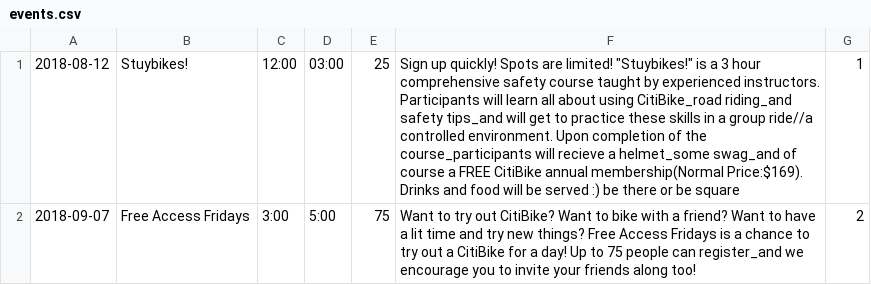
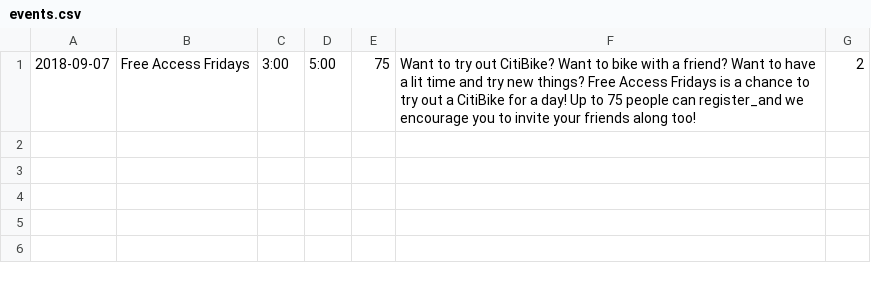
Before and after one commit to jhuang20/public_html, a CSV file: CitiBike/events.csv, drawn as a sheet.

Commit message:
Everything Works-in the next update I will add security

```diff
--- a/CitiBike/events.csv
+++ b/CitiBike/events.csv
@@ -1,2 +1 @@
-2018-08-12,Stuybikes!,12:00,03:00,25,Sign up quickly! Spots are limited!   "Stuybikes!" is a 3 hour comprehensive safety course taught by experienced instructors. Participants will learn all about using CitiBike_road riding_and safety tips_and will get to practice these skills in a group ride//a controlled environment. Upon completion of the course_participants will recieve a helmet_some swag_and of course a FREE CitiBike annual membership(Normal Price:$169). Drinks and food will be served :) be there or be square,1
 2018-09-07,Free Access Fridays,3:00,5:00,75,Want to try out CitiBike? Want to bike with a friend? Want to have a lit time and try new things? Free Access Fridays is a chance to try out a CitiBike for a day! Up to 75 people can register_and we encourage you to invite your friends along too!,2
```
Also changed, not shown: 17 other files.
